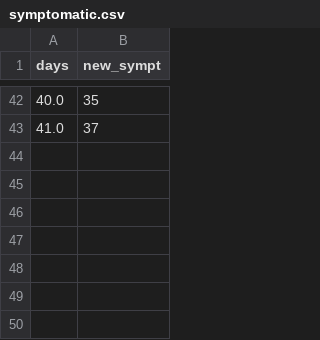
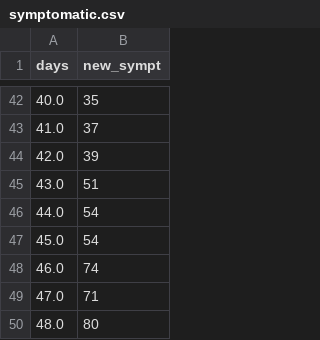
Before and after one commit to paulocv/interactive-simdata-2023, a CSV file: time_series/symptomatic.csv, drawn as a sheet; only a part is shown, gaps mark what is left out.

```diff
--- a/time_series/symptomatic.csv
+++ b/time_series/symptomatic.csv
@@ -43 +43,8 @@ days,new_sympt
 41.0,37
+42.0,39
+43.0,51
+44.0,54
+45.0,54
+46.0,74
+47.0,71
+48.0,80
```
Also changed, not shown: time_series/hospitalized.csv, 3 other files.
